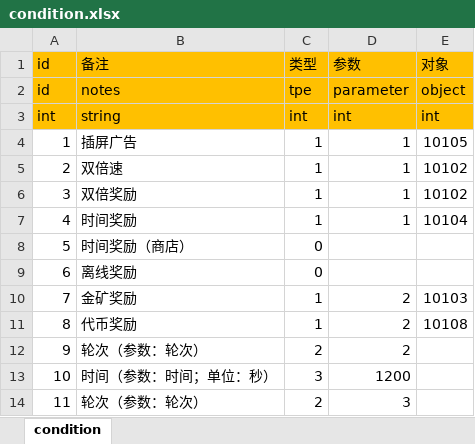
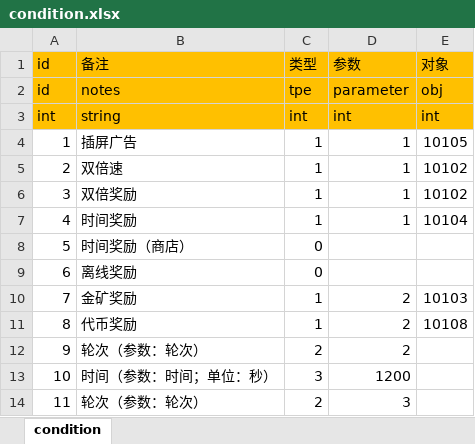
Before and after one commit to maziliang-code/RippleMinerTycoon, an Excel workbook: excel/condition.xlsx, sheet condition, drawn as a sheet; values as stored, in another font and other column widths than the file's, no borders; the diff names each change by its address in the sheet, - before the commit and + after, or states it on an @@ line.

Commit message:
修改表格

```diff
--- a/excel/condition.xlsx (sheet condition)
+++ b/excel/condition.xlsx (sheet condition)
-E2 (对象): object
+E2 (对象): obj
```
